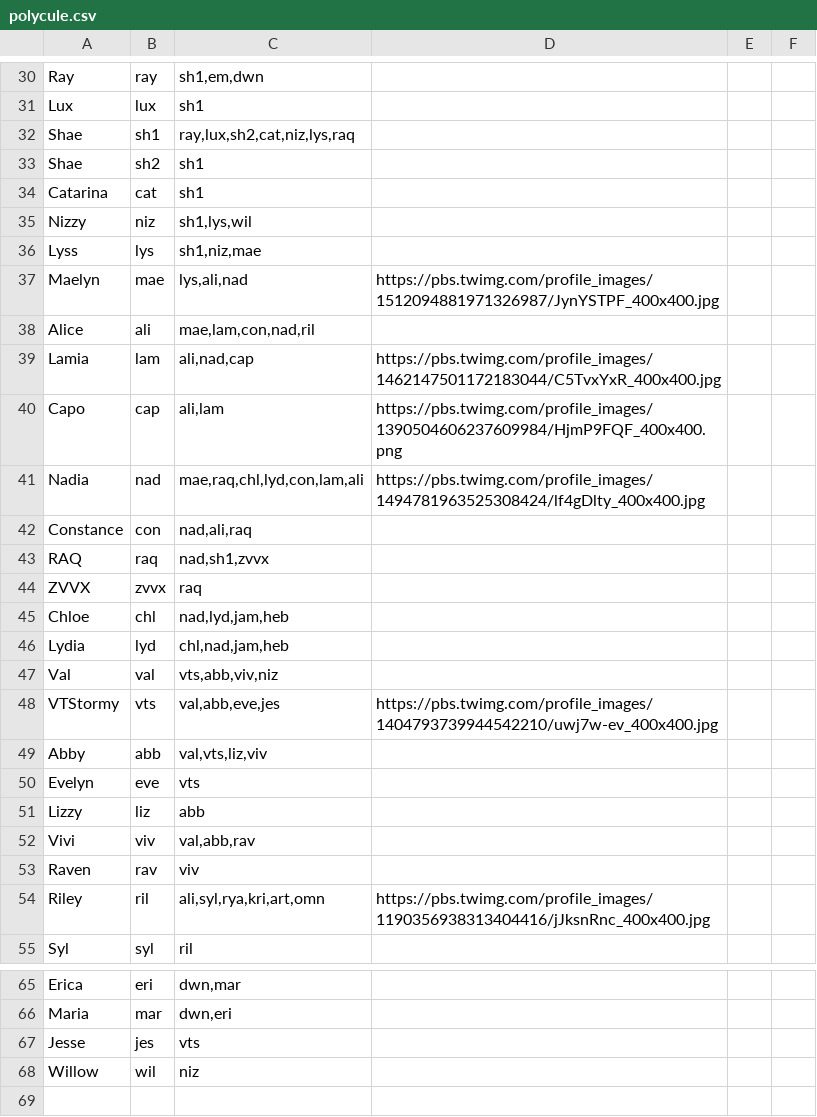
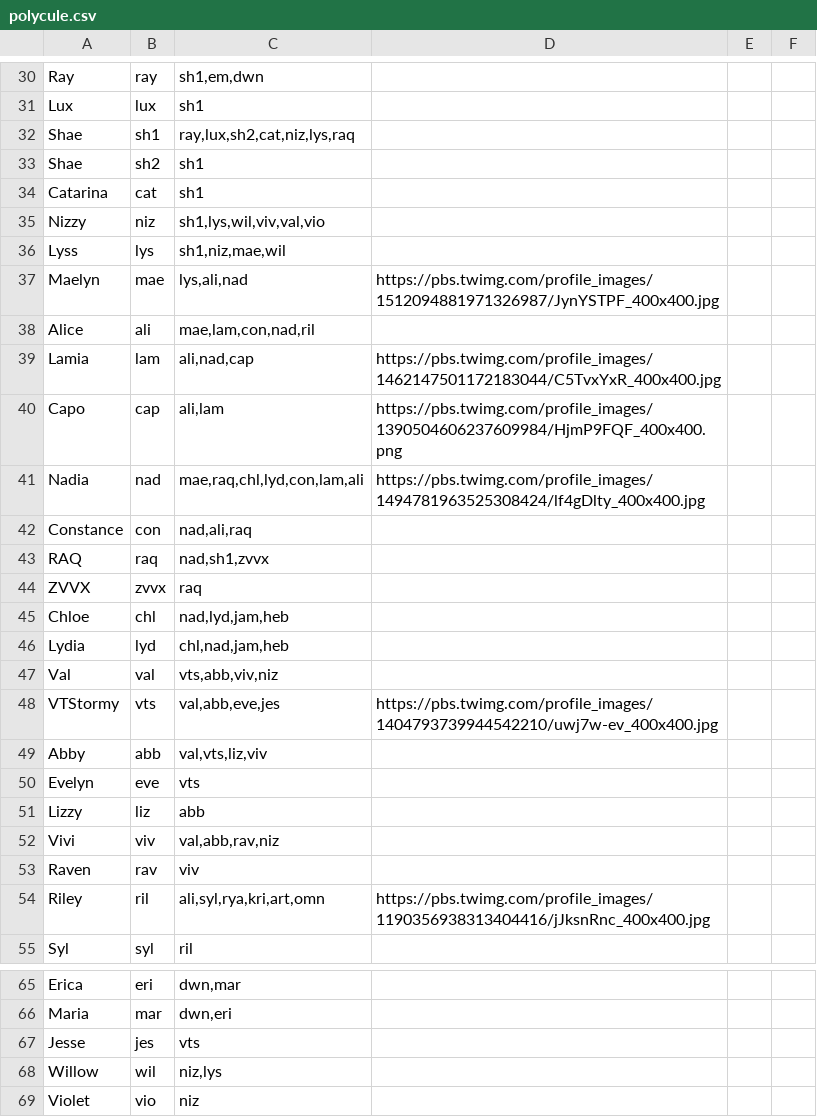
Before and after one commit to ThePolycule/ThePolycule, a CSV file: polycule.csv, drawn as a sheet; only a part is shown, gaps mark what is left out.

Commit message:
Polycule.csv

```diff
--- a/polycule.csv
+++ b/polycule.csv
@@ -34,4 +34,4 @@ Shae,sh2,"sh1",
 Catarina,cat,"sh1",
-Nizzy,niz,"sh1,lys,wil",
-Lyss,lys,"sh1,niz,mae",
+Nizzy,niz,"sh1,lys,wil,viv,val,vio",
+Lyss,lys,"sh1,niz,mae,wil",
 Maelyn,mae,"lys,ali,nad",https://pbs.twimg.com/profile_images/1512094881971326987/JynYSTPF_400x400.jpg
@@ -51,3 +51,3 @@ Evelyn,eve,"vts",
 Lizzy,liz,"abb",
-Vivi,viv,"val,abb,rav",
+Vivi,viv,"val,abb,rav,niz",
 Raven,rav,viv,
@@ -67,2 +67,3 @@ Maria,mar,"dwn,eri",
 Jesse,jes,"vts",
-Willow,wil,"niz",
+Willow,wil,"niz,lys",
+Violet,vio,"niz",
```
Also changed, not shown: 1 other file.
